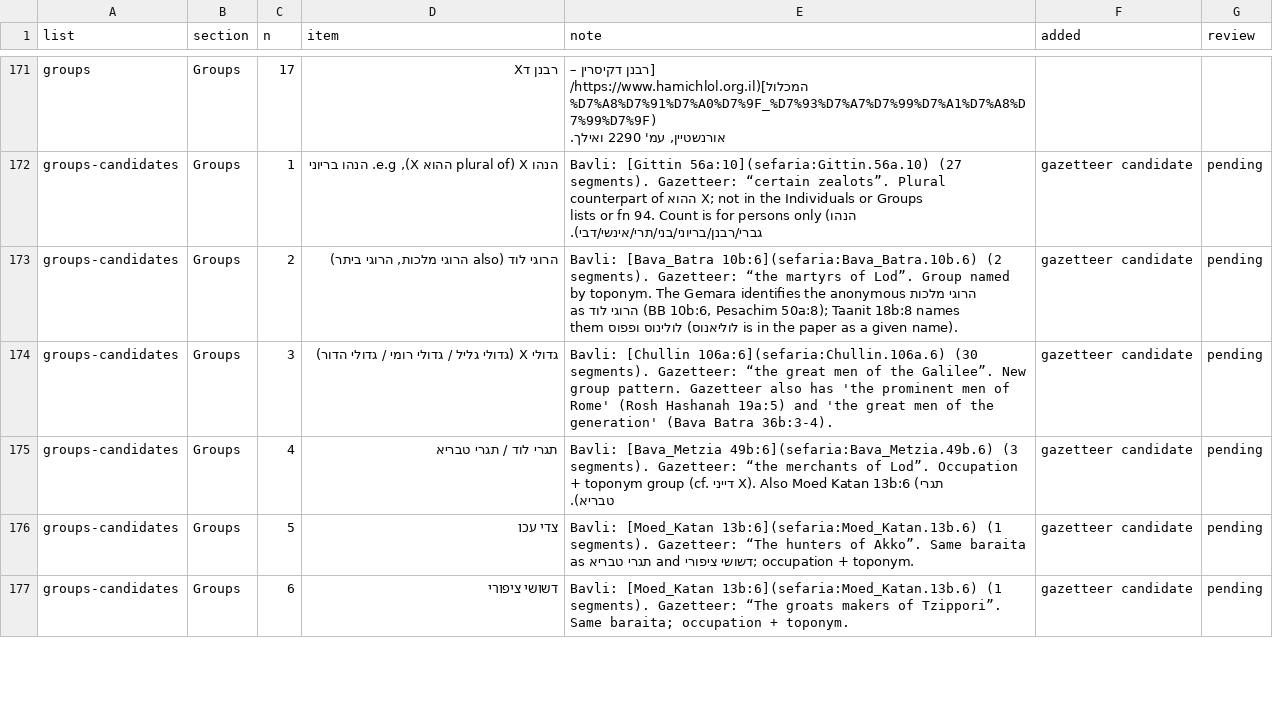
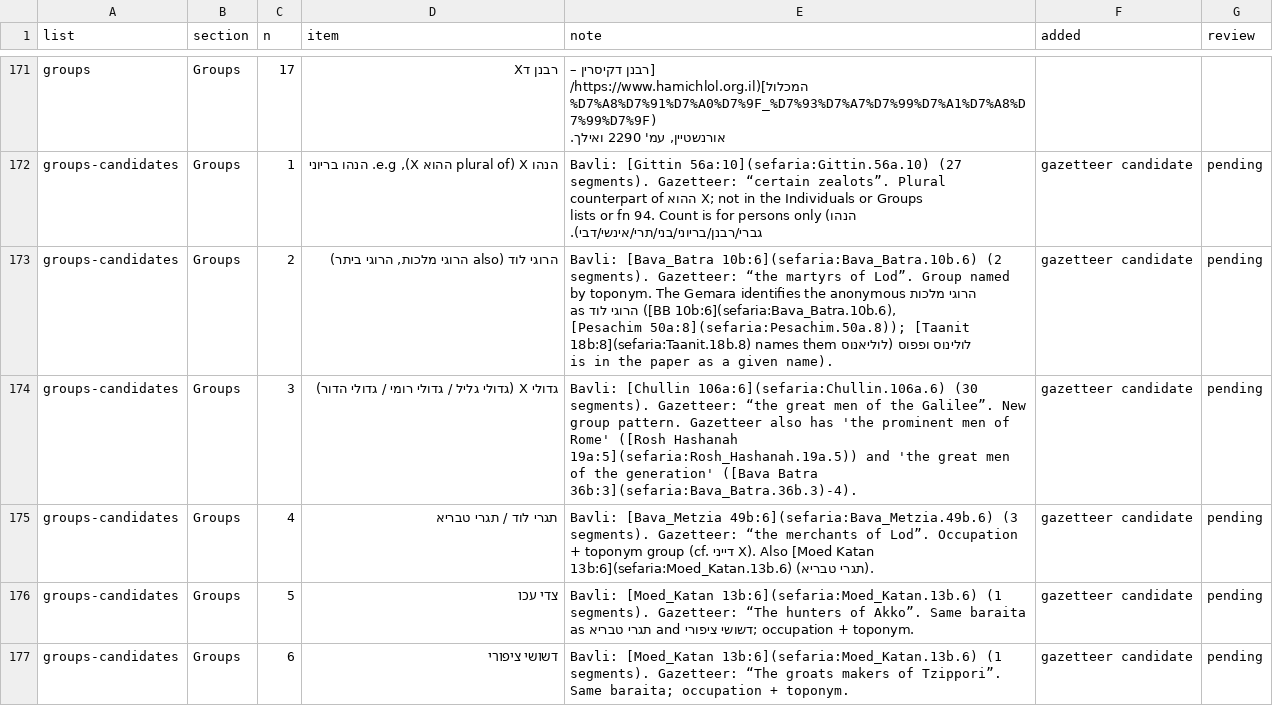
Before and after one commit to EzraBrand/abba-to-zebedee, a CSV file: docs/data/all-items.csv, drawn as a sheet; only a part is shown, gaps mark what is left out; the diff covers the shown part only.

```diff
--- a/docs/data/all-items.csv
+++ b/docs/data/all-items.csv
@@ -298,5 +298,5 @@ groups,Groups,17,רבנן דX,"[רבנן דקיסרין – המכלול](https:
 groups-candidates,Groups,1,"הנהו X (plural of ההוא X), e.g. הנהו בריוני",Bavli: [Gittin 56a:10](sefaria:Gittin.56a.10) (27 segments). Gazetteer: “certain zealots”. Plural counterpart of ההוא X; not in the Individuals or Groups lists or fn 94. Count is for persons only (הנהו גברי/רבנן/בריוני/בני/תרי/אינשי/דבי).,gazetteer candidate,pending
-groups-candidates,Groups,2,"הרוגי לוד (also הרוגי מלכות, הרוגי ביתר)","Bavli: [Bava_Batra 10b:6](sefaria:Bava_Batra.10b.6) (2 segments). Gazetteer: “the martyrs of Lod”. Group named by toponym. The Gemara identifies the anonymous הרוגי מלכות as הרוגי לוד (BB 10b:6, Pesachim 50a:8); Taanit 18b:8 names them לולינוס ופפוס (לוליאנוס is in the paper as a given name).",gazetteer candidate,pending
-groups-candidates,Groups,3,גדולי X (גדולי גליל / גדולי רומי / גדולי הדור),Bavli: [Chullin 106a:6](sefaria:Chullin.106a.6) (30 segments). Gazetteer: “the great men of the Galilee”. New group pattern. Gazetteer also has 'the prominent men of Rome' (Rosh Hashanah 19a:5) and 'the great men of the generation' (Bava Batra 36b:3-4).,gazetteer candidate,pending
-groups-candidates,Groups,4,תגרי לוד / תגרי טבריא,Bavli: [Bava_Metzia 49b:6](sefaria:Bava_Metzia.49b.6) (3 segments). Gazetteer: “the merchants of Lod”. Occupation + toponym group (cf. דייני X). Also Moed Katan 13b:6 (תגרי טבריא).,gazetteer candidate,pending
+groups-candidates,Groups,2,"הרוגי לוד (also הרוגי מלכות, הרוגי ביתר)","Bavli: [Bava_Batra 10b:6](sefaria:Bava_Batra.10b.6) (2 segments). Gazetteer: “the martyrs of Lod”. Group named by toponym. The Gemara identifies the anonymous הרוגי מלכות as הרוגי לוד ([BB 10b:6](sefaria:Bava_Batra.10b.6), [Pesachim 50a:8](sefaria:Pesachim.50a.8)); [Taanit 18b:8](sefaria:Taanit.18b.8) names them לולינוס ופפוס (לוליאנוס is in the paper as a given name).",gazetteer candidate,pending
+groups-candidates,Groups,3,גדולי X (גדולי גליל / גדולי רומי / גדולי הדור),Bavli: [Chullin 106a:6](sefaria:Chullin.106a.6) (30 segments). Gazetteer: “the great men of the Galilee”. New group pattern. Gazetteer also has 'the prominent men of Rome' ([Rosh Hashanah 19a:5](sefaria:Rosh_Hashanah.19a.5)) and 'the great men of the generation' ([Bava Batra 36b:3](sefaria:Bava_Batra.36b.3)-4).,gazetteer candidate,pending
+groups-candidates,Groups,4,תגרי לוד / תגרי טבריא,Bavli: [Bava_Metzia 49b:6](sefaria:Bava_Metzia.49b.6) (3 segments). Gazetteer: “the merchants of Lod”. Occupation + toponym group (cf. דייני X). Also [Moed Katan 13b:6](sefaria:Moed_Katan.13b.6) (תגרי טבריא).,gazetteer candidate,pending
 groups-candidates,Groups,5,צדי עכו,Bavli: [Moed_Katan 13b:6](sefaria:Moed_Katan.13b.6) (1 segments). Gazetteer: “The hunters of Akko”. Same baraita as תגרי טבריא and דשושי ציפורי; occupation + toponym.,gazetteer candidate,pending
```
Also changed, not shown: 42 edited cells elsewhere in this file, docs/data/groups-candidates.csv, docs/data/rabbi-rav-rabban-rabbana-beribi-candidates.csv, 33 other files.
